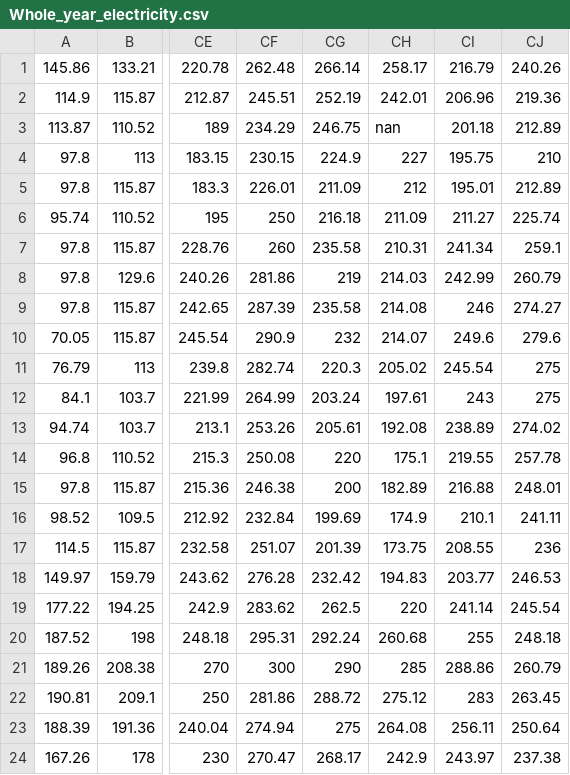
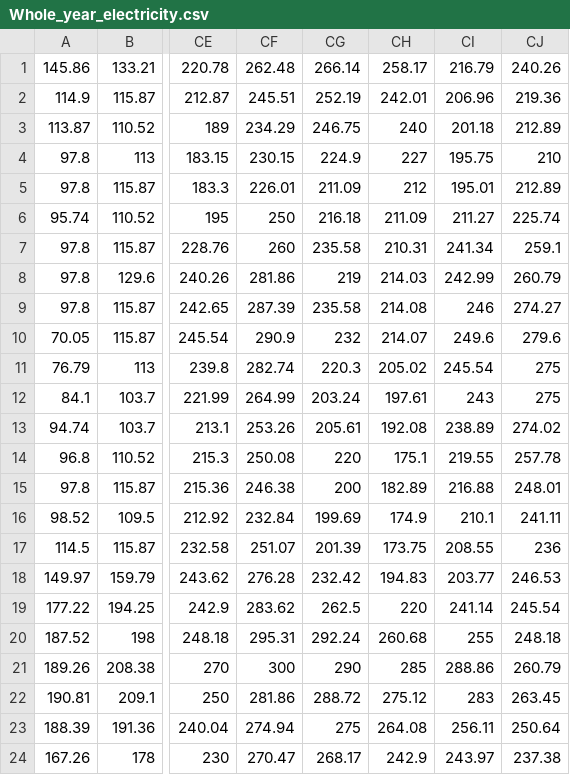
Before and after one commit to sebastianhannula/Juction-2022-OTTER, a CSV file: Data/Whole_year_electricity.csv, drawn as a sheet; only a part is shown, gaps mark what is left out; the diff names each change by its address in the sheet, - before the commit and + after, or states it on an @@ line.

```diff
--- a/Data/Whole_year_electricity.csv
+++ b/Data/Whole_year_electricity.csv
-CH3: nan
+CH3: 240
```
Also changed, not shown: 3 other files.
